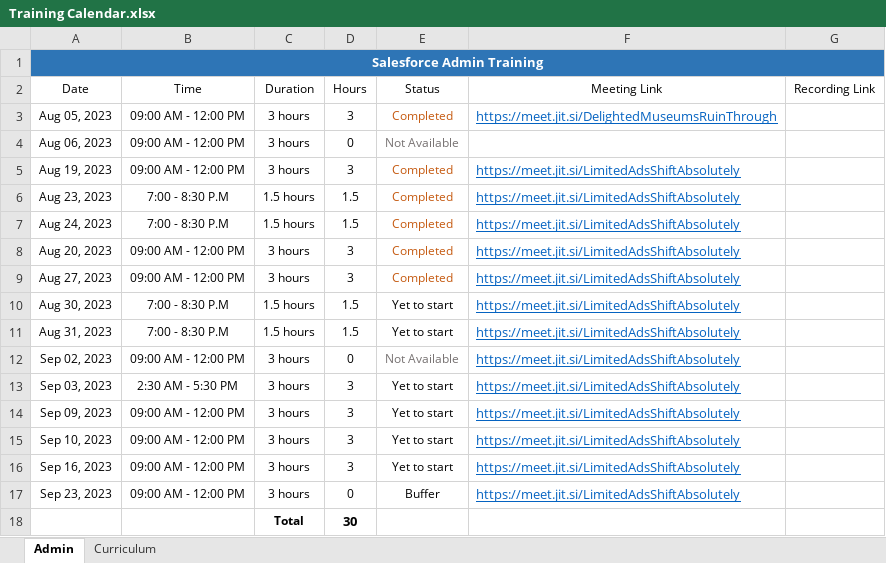
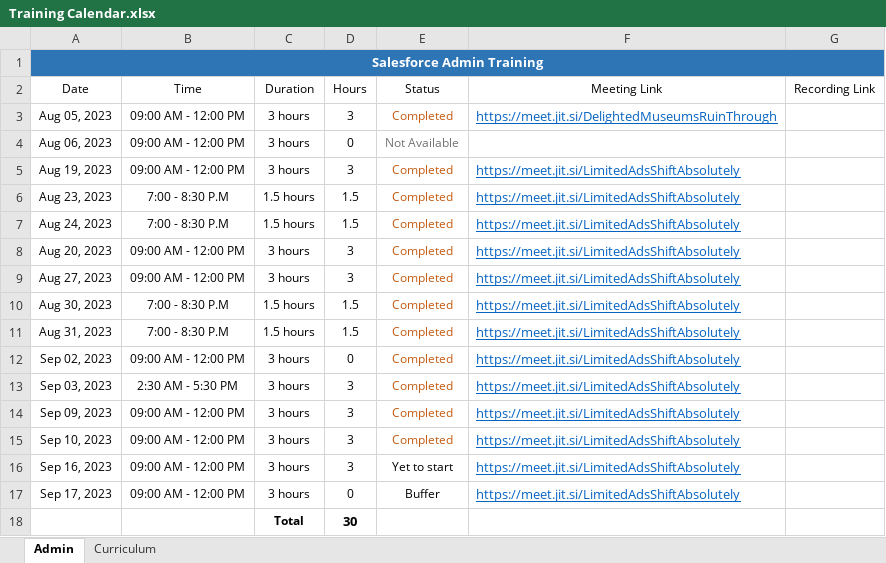
Before and after one commit to Lokie31/Aug-2023-Salesforce-Admin---Dev, an Excel workbook: Training Calendar.xlsx, sheet Admin, drawn as a sheet; values as stored, in another font and other column widths than the file's, no borders; the diff names each change by its address in the sheet, - before the commit and + after, or states it on an @@ line.

```diff
--- a/Training Calendar.xlsx (sheet Admin)
+++ b/Training Calendar.xlsx (sheet Admin)
-E10:E11 (Status): Yet to start
+E10:E11 (Status): Completed
-E10:E11 text colour: black
+E10:E11 text colour: #C55A11
-E12 (Status): Not Available
+E12 (Status): Completed
-E12 text colour: #767171
+E12 text colour: #C55A11
-E13:E15 (Status): Yet to start
+E13:E15 (Status): Completed
-E13:E15 text colour: black
+E13:E15 text colour: #C55A11
-A17 (Date): Sep 23, 2023
+A17 (Date): Sep 17, 2023
```
Also changed, not shown: 4 other files.
